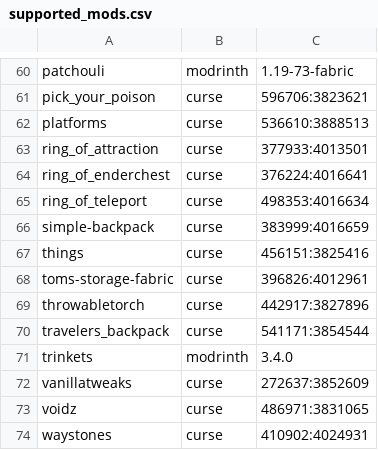
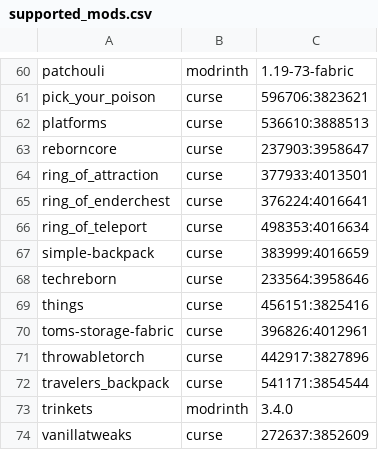
Before and after one commit to Crendgrim/DynamicCrosshairCompat, a CSV file: supported_mods.csv, drawn as a sheet; only a part is shown, gaps mark what is left out; the shorter side is filled out with more unchanged rows; the diff names each change by its address in the sheet, - before the commit and + after, or states it on an @@ line.

Commit message:
Add support for TechReborn

```diff
--- a/supported_mods.csv
+++ b/supported_mods.csv
+row 63: reborncore | curse | 237903:3958647
+row 68: techreborn | curse | 233564:3958646
```
Also changed, not shown: 3 other files.
